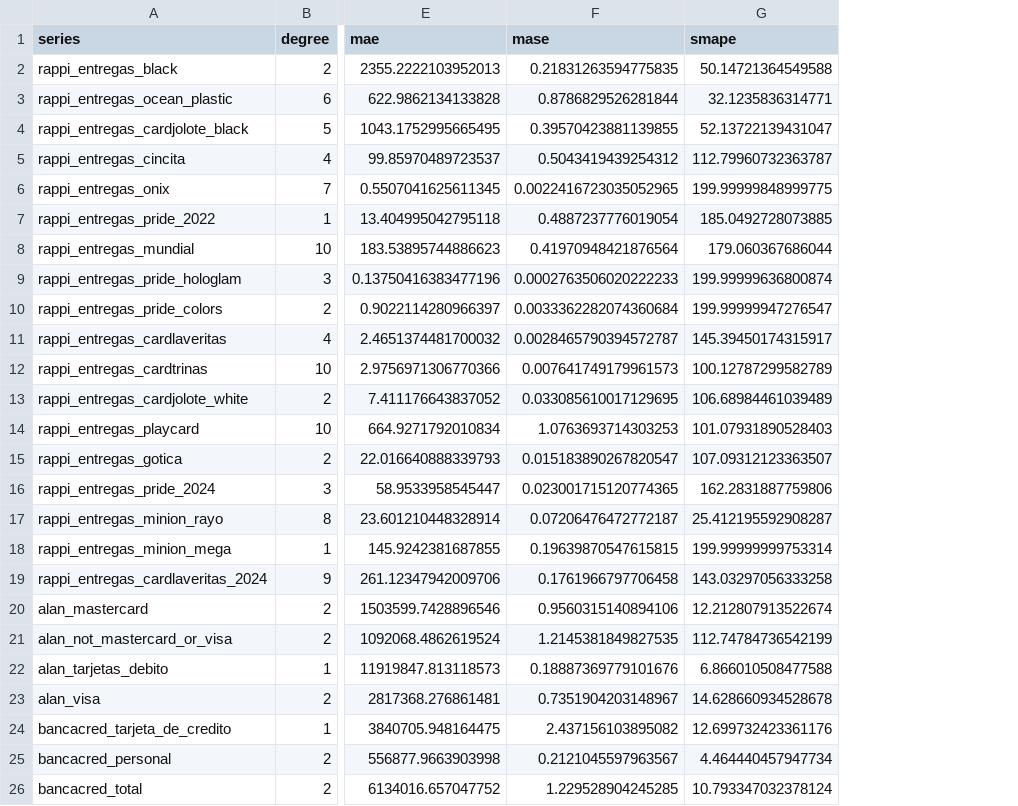
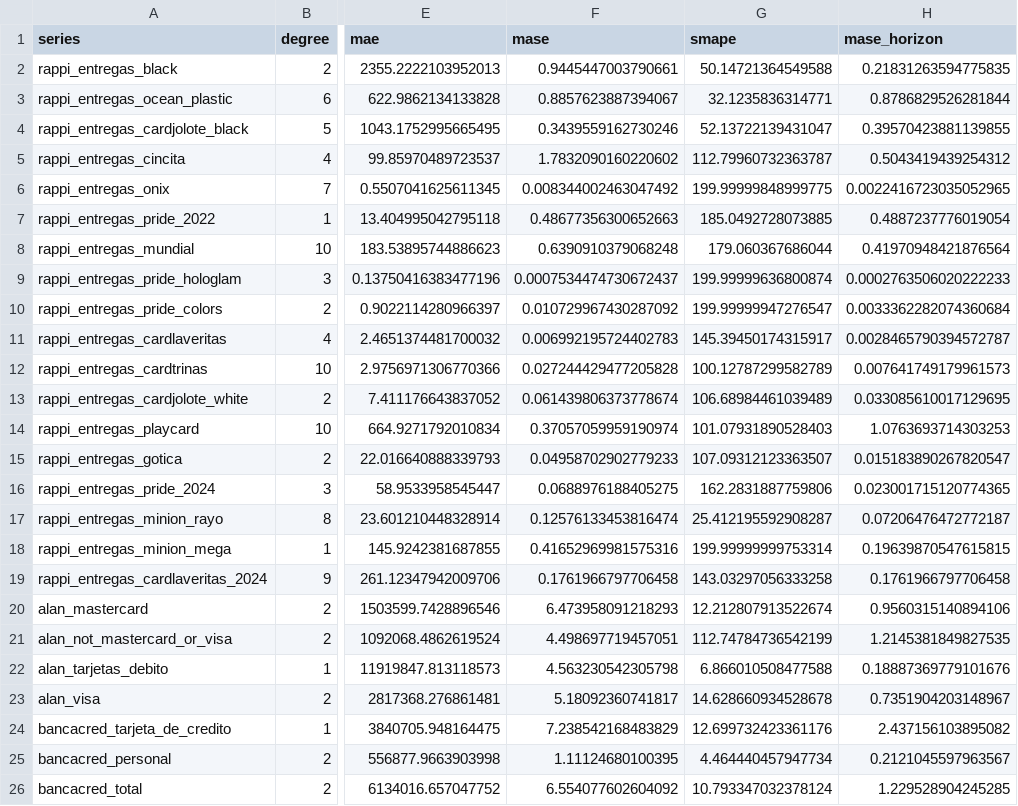
Before and after one commit to TimesNR/ProyectoIntegrador, a CSV file: BaseDeDatos/polynomial_metrics.csv, drawn as a sheet; only a part is shown, gaps mark what is left out; the diff names each change by its address in the sheet, - before the commit and + after, or states it on an @@ line.

Commit message:
nuevas metricas

```diff
--- a/BaseDeDatos/polynomial_metrics.csv
+++ b/BaseDeDatos/polynomial_metrics.csv
+column H (mase_horizon), rows 2-26: 0.21831263594775835 | 0.8786829526281844 | 0.39570423881139855 | 0.5043419439254312 | 0.0022416723035052965 | 0.4887237776019054 | 0.41970948421876564 | 0.0002763506020222233 | 0.0033362282074360684 | 0.0028465790394572787 | 0.007641749179961573 | 0.033085610017129695 | 1.0763693714303253 | 0.015183890267820547 | 0.023001715120774365 | 0.07206476472772187 | 0.19639870547615815 | 0.1761966797706458 | 0.9560315140894106 | 1.2145381849827535 | 0.18887369779101676 | 0.7351904203148967 | 2.437156103895082 | 0.2121045597963567 | 1.229528904245285
-F2 (mase): 0.21831263594775835
+F2 (mase): 0.9445447003790661
-F3 (mase): 0.8786829526281844
+F3 (mase): 0.8857623887394067
-F4 (mase): 0.39570423881139855
+F4 (mase): 0.3439559162730246
-F5 (mase): 0.5043419439254312
+F5 (mase): 1.7832090160220602
-F6 (mase): 0.0022416723035052965
+F6 (mase): 0.008344002463047492
-F7 (mase): 0.4887237776019054
+F7 (mase): 0.48677356300652663
-F8 (mase): 0.41970948421876564
+F8 (mase): 0.6390910379068248
-F9 (mase): 0.0002763506020222233
+F9 (mase): 0.0007534474730672437
-F10 (mase): 0.0033362282074360684
+F10 (mase): 0.010729967430287092
-F11 (mase): 0.0028465790394572787
+F11 (mase): 0.006992195724402783
-F12 (mase): 0.007641749179961573
+F12 (mase): 0.027244429477205828
-F13 (mase): 0.033085610017129695
+F13 (mase): 0.061439806373778674
-F14 (mase): 1.0763693714303253
+F14 (mase): 0.37057059959190974
-F15 (mase): 0.015183890267820547
+F15 (mase): 0.04958702902779233
-F16 (mase): 0.023001715120774365
+F16 (mase): 0.0688976188405275
-F17 (mase): 0.07206476472772187
+F17 (mase): 0.12576133453816474
-F18 (mase): 0.19639870547615815
+F18 (mase): 0.41652969981575316
-F20 (mase): 0.9560315140894106
+F20 (mase): 6.473958091218293
-F21 (mase): 1.2145381849827535
+F21 (mase): 4.498697719457051
-F22 (mase): 0.18887369779101676
+F22 (mase): 4.563230542305798
-F23 (mase): 0.7351904203148967
+F23 (mase): 5.18092360741817
-F24 (mase): 2.437156103895082
+F24 (mase): 7.238542168483829
-F25 (mase): 0.2121045597963567
+F25 (mase): 1.11124680100395
-F26 (mase): 1.229528904245285
+F26 (mase): 6.554077602604092
```
Also changed, not shown: 1 other file.
